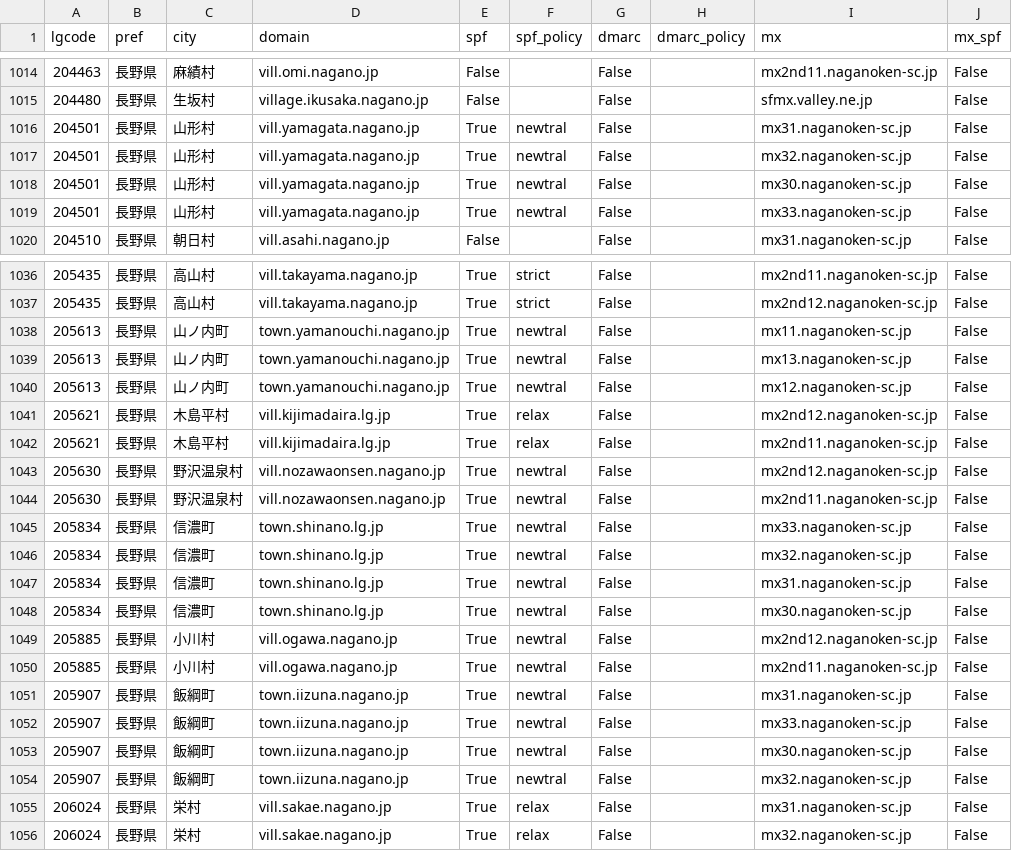
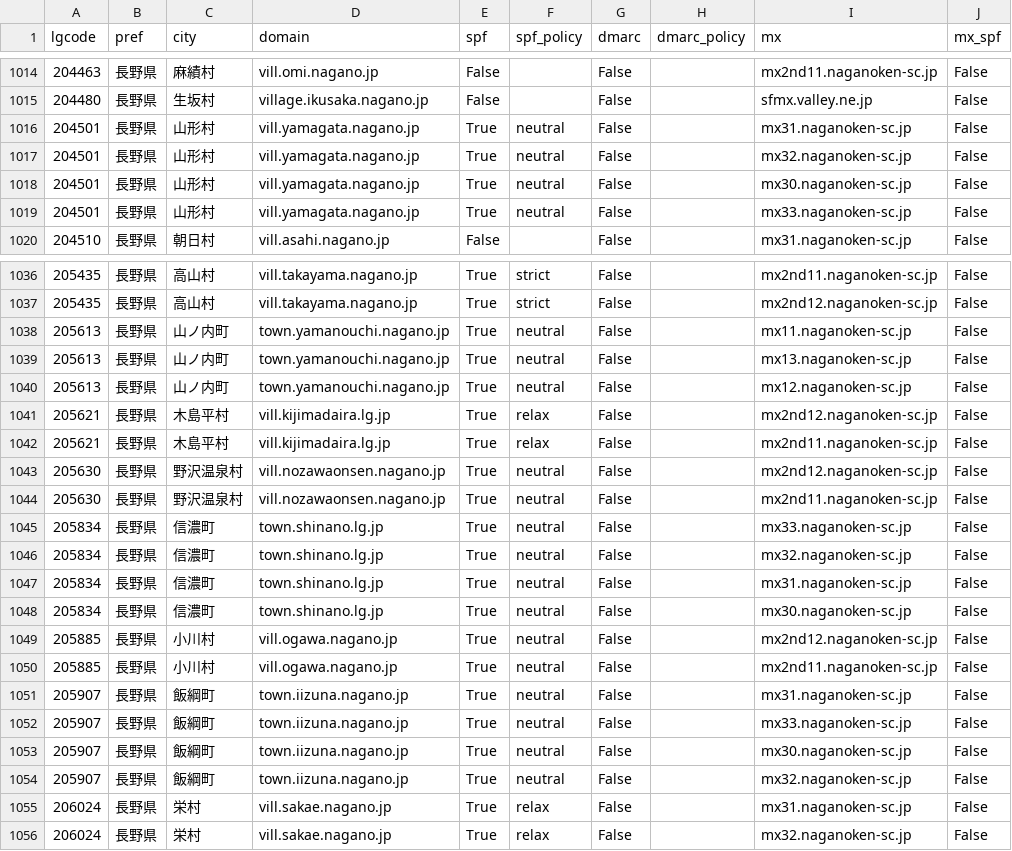
Before and after one commit to cysec-jshimizu/dns_crowler, a CSV file: mail_sec.csv, drawn as a sheet; only a part is shown, gaps mark what is left out; the diff covers the shown part only; the diff names each change by its address in the sheet, - before the commit and + after, or states it on an @@ line.

Commit message:
fix typo

```diff
--- a/mail_sec.csv
+++ b/mail_sec.csv
-F1016:F1019 (spf_policy): newtral
+F1016:F1019 (spf_policy): neutral
-F1038:F1040 (spf_policy): newtral
+F1038:F1040 (spf_policy): neutral
-F1043:F1054 (spf_policy): newtral
+F1043:F1054 (spf_policy): neutral
```
Also changed, not shown: 47 edited cells elsewhere in this file, 1 other file.
